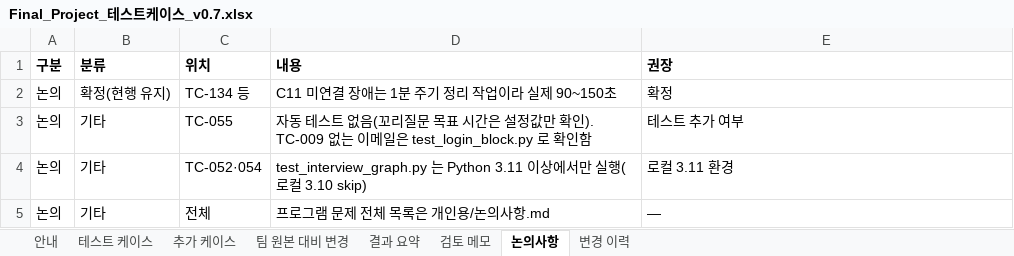
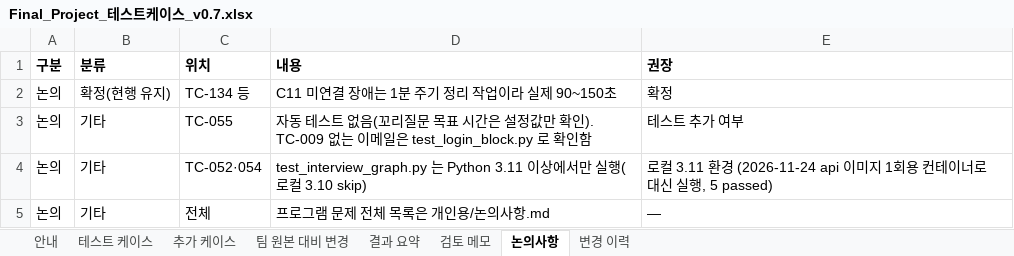
Before and after one commit to lampinthejini/home-work, an Excel workbook: HWF(TeamMAKE)/개인용/Final_Project_테스트케이스_v0.7.xlsx, sheet 논의사항, drawn as a sheet; values as stored, in another font and other column widths than the file's, no borders; the diff names each change by its address in the sheet, - before the commit and + after, or states it on an @@ line.

```diff
--- a/HWF(TeamMAKE)/개인용/Final_Project_테스트케이스_v0.7.xlsx (sheet 논의사항)
+++ b/HWF(TeamMAKE)/개인용/Final_Project_테스트케이스_v0.7.xlsx (sheet 논의사항)
-E4 (권장): 로컬 3.11 환경
+E4 (권장): 로컬 3.11 환경 (2026-11-24 api 이미지 1회용 컨테이너로 대신 실행, 5 passed)
```
Also changed, not shown: sheet 변경 이력, sheet 테스트 케이스, sheet 안내, sheet 추가 케이스, 32 other files.
